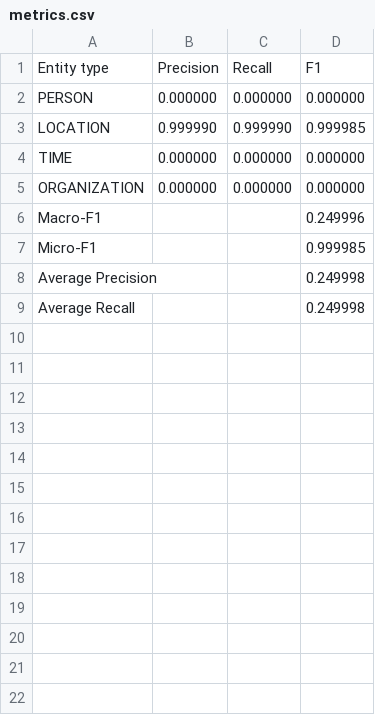
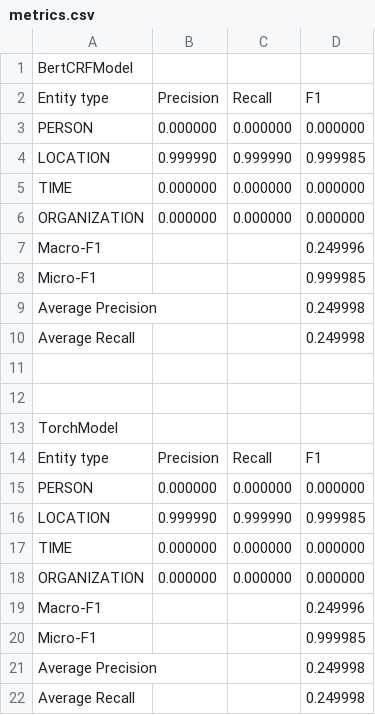
Before and after one commit to NJUxlj/ner-bert-crf, a CSV file: metrics.csv, drawn as a sheet.

```diff
--- a/metrics.csv
+++ b/metrics.csv
@@ -1 +1,14 @@
+BertCRFModel,,,
+Entity type,Precision,Recall,F1
+PERSON,0.000000,0.000000,0.000000
+LOCATION,0.999990,0.999990,0.999985
+TIME,0.000000,0.000000,0.000000
+ORGANIZATION,0.000000,0.000000,0.000000
+Macro-F1,,,0.249996
+Micro-F1,,,0.999985
+Average Precision,,,0.249998
+Average Recall,,,0.249998
+""
+""
+TorchModel,,,
 Entity type,Precision,Recall,F1
```
Also changed, not shown: 4 other files.
